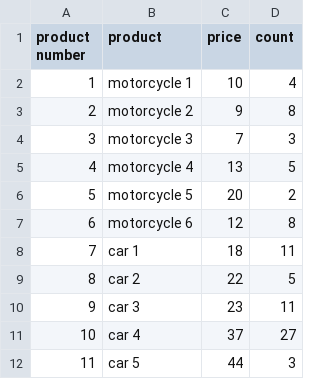
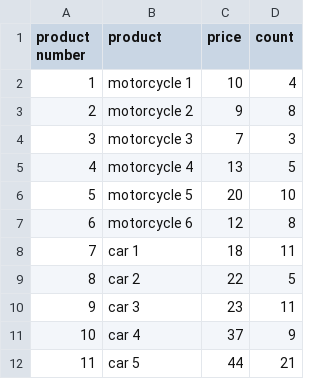
Before and after one commit to ErfanDehghanD/AP-project-phase1, a CSV file: warehouse/warehouse.csv, drawn as a sheet; the diff names each change by its address in the sheet, - before the commit and + after, or states it on an @@ line.

```diff
--- a/warehouse/warehouse.csv
+++ b/warehouse/warehouse.csv
-D6 (count): 2
+D6 (count): 10
-D11 (count): 27
+D11 (count): 9
-D12 (count): 3
+D12 (count): 21
```
Also changed, not shown: 8 other files.
